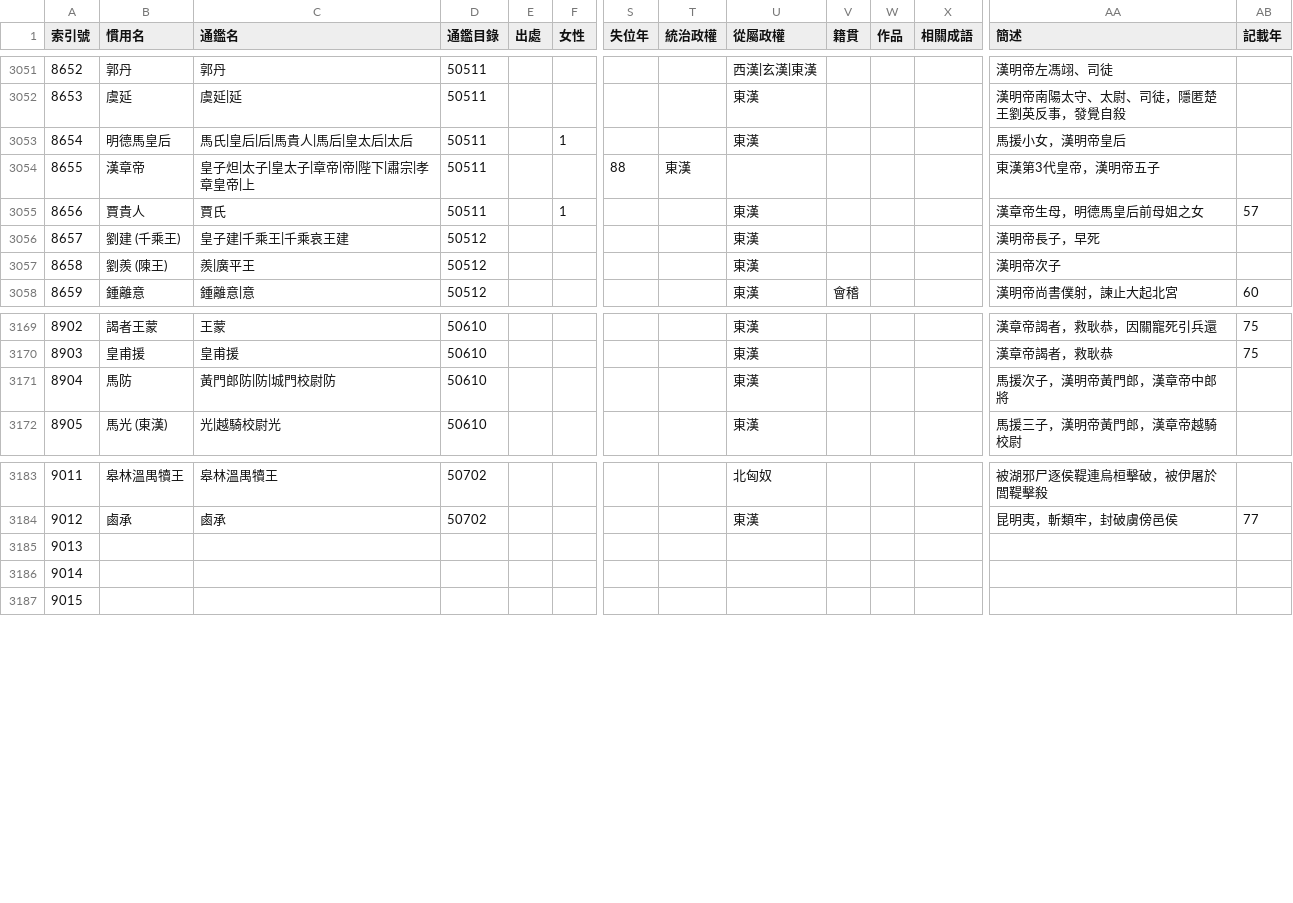
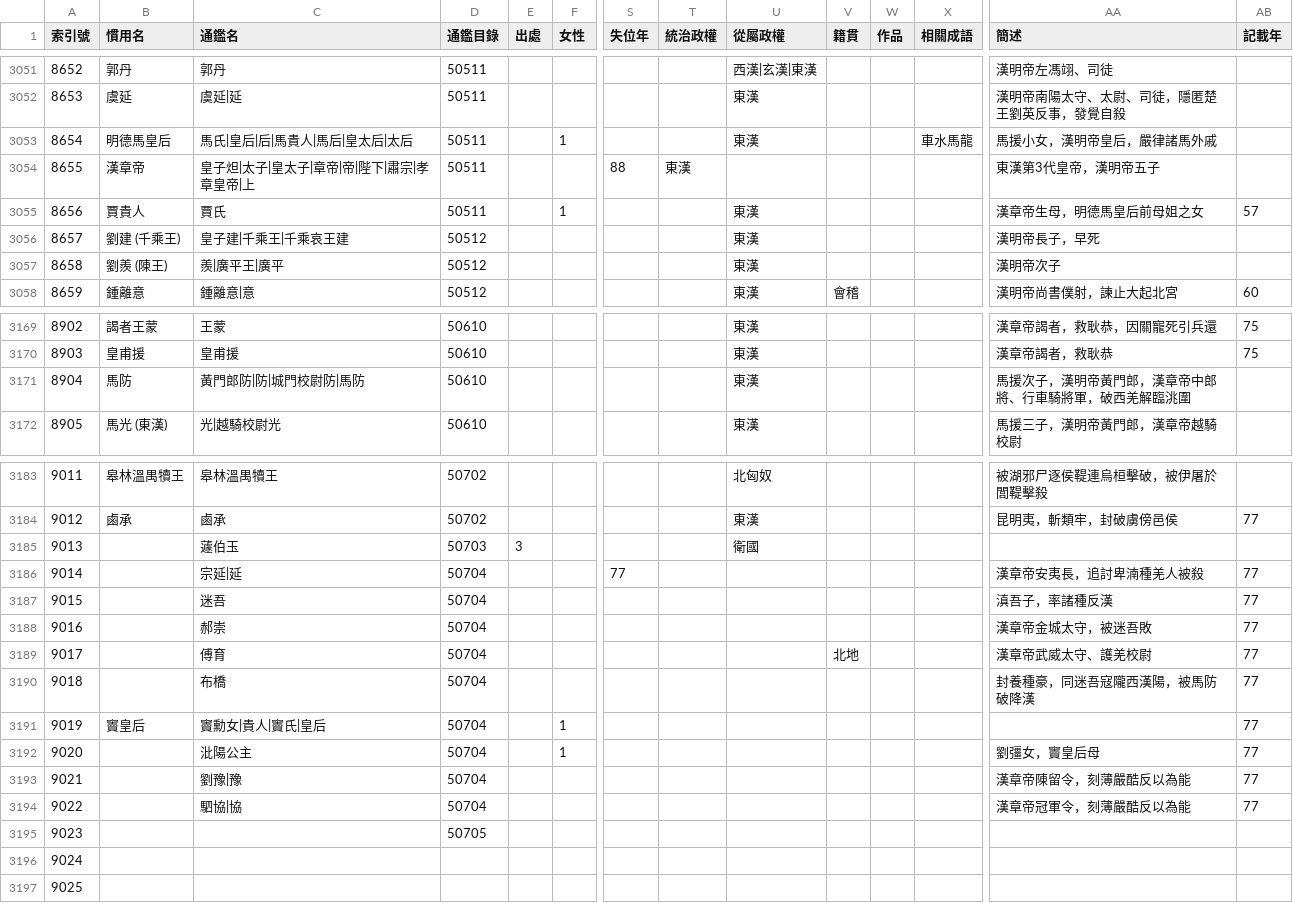
Before and after one commit to gintian/zizhitongjian, a CSV file: 1_主要數據/人物總表.csv, drawn as a sheet; only a part is shown, gaps mark what is left out; addresses are those after the commit; rows hold the shown columns only; the diff covers the shown part only; the diff names each change by its address in the sheet, - before the commit and + after, or states it on an @@ line.

```diff
--- a/1_主要數據/人物總表.csv
+++ b/1_主要數據/人物總表.csv
-X3053 (相關成語): (empty)
+X3053 (相關成語): 車水馬龍
-AA3053 (簡述): 馬援小女，漢明帝皇后
+AA3053 (簡述): 馬援小女，漢明帝皇后，嚴律諸馬外戚
-C3057 (通鑑名): 羨|廣平王
+C3057 (通鑑名): 羨|廣平王|廣平
-C3171 (通鑑名): 黃門郎防|防|城門校尉防
+C3171 (通鑑名): 黃門郎防|防|城門校尉防|馬防
-AA3171 (簡述): 馬援次子，漢明帝黃門郎，漢章帝中郎將
+AA3171 (簡述): 馬援次子，漢明帝黃門郎，漢章帝中郎將、行車騎將軍，破西羌解臨洮圍
-C3185 (通鑑名): (empty)
+C3185 (通鑑名): 蘧伯玉
-D3185 (通鑑目錄): (empty)
+D3185 (通鑑目錄): 50703
-E3185 (出處): (empty)
+E3185 (出處): 3
-U3185 (從屬政權): (empty)
+U3185 (從屬政權): 衛國
+row 3186: 9014 |  | 宗延|延 | 50704 |  |  | 77 |  |  |  |  |  | 漢章帝安夷長，追討卑湳種羌人被殺 | 77
+row 3187: 9015 |  | 迷吾 | 50704 |  |  |  |  |  |  |  |  | 滇吾子，率諸種反漢 | 77
+row 3188: 9016 |  | 郝崇 | 50704 |  |  |  |  |  |  |  |  | 漢章帝金城太守，被迷吾敗 | 77
+row 3189: 9017 |  | 傅育 | 50704 |  |  |  |  |  | 北地 |  |  | 漢章帝武威太守、護羌校尉 | 77
+row 3190: 9018 |  | 布橋 | 50704 |  |  |  |  |  |  |  |  | 封養種豪，同迷吾寇隴西漢陽，被馬防破降漢 | 77
+row 3191: 9019 | 竇皇后 | 竇勳女|貴人|竇氏|皇后 | 50704 |  | 1 |  |  |  |  |  |  |  | 77
+row 3192: 9020 |  | 沘陽公主 | 50704 |  | 1 |  |  |  |  |  |  | 劉彊女，竇皇后母 | 77
+row 3193: 9021 |  | 劉豫|豫 | 50704 |  |  |  |  |  |  |  |  | 漢章帝陳留令，刻薄嚴酷反以為能 | 77
+row 3194: 9022 |  | 駟協|協 | 50704 |  |  |  |  |  |  |  |  | 漢章帝冠軍令，刻薄嚴酷反以為能 | 77
+row 3195: 9023 |  |  | 50705
@@ column A (索引號) renumbered from row 3196 down @@
```
Also changed, not shown: 11 edited cells elsewhere in this file, 1_主要數據/通鑑目錄.csv, 4 other files.
